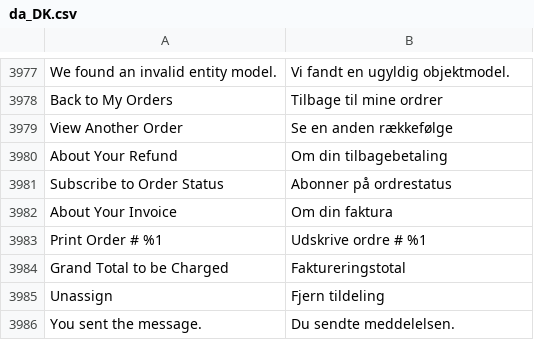
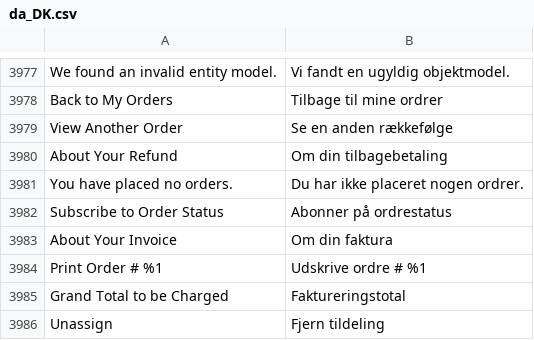
Before and after one commit to magento-l10n/language-da_DK, a CSV file: da_DK.csv, drawn as a sheet; only a part is shown, gaps mark what is left out; the shorter side is filled out with more unchanged rows; the diff names each change by its address in the sheet, - before the commit and + after, or states it on an @@ line.

Commit message:
Updating translations from Crowdin.

```diff
--- a/da_DK.csv
+++ b/da_DK.csv
+row 3981: You have placed no orders. | Du har ikke placeret nogen ordrer.
```
Also changed, not shown: 1 other file.
